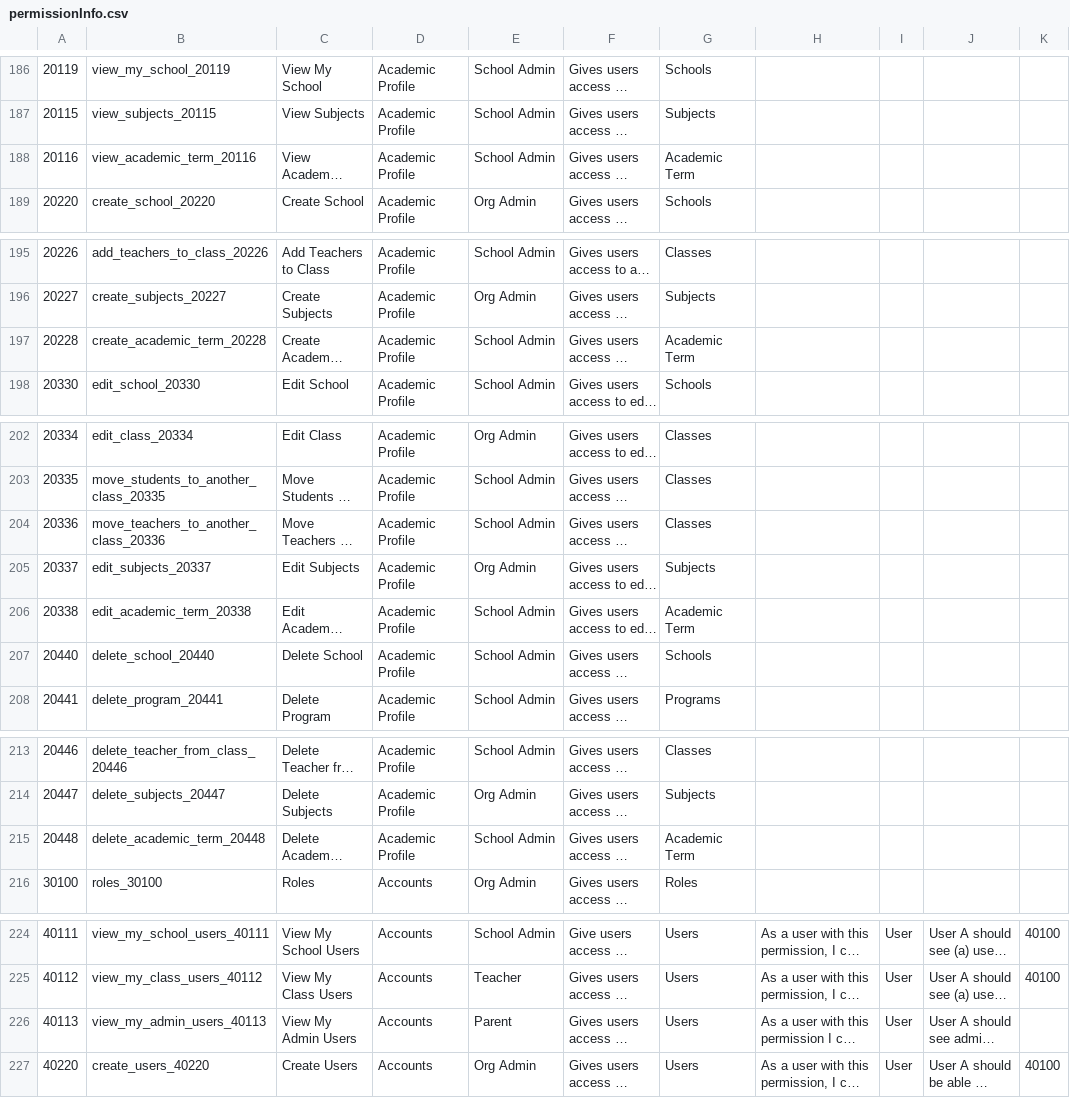
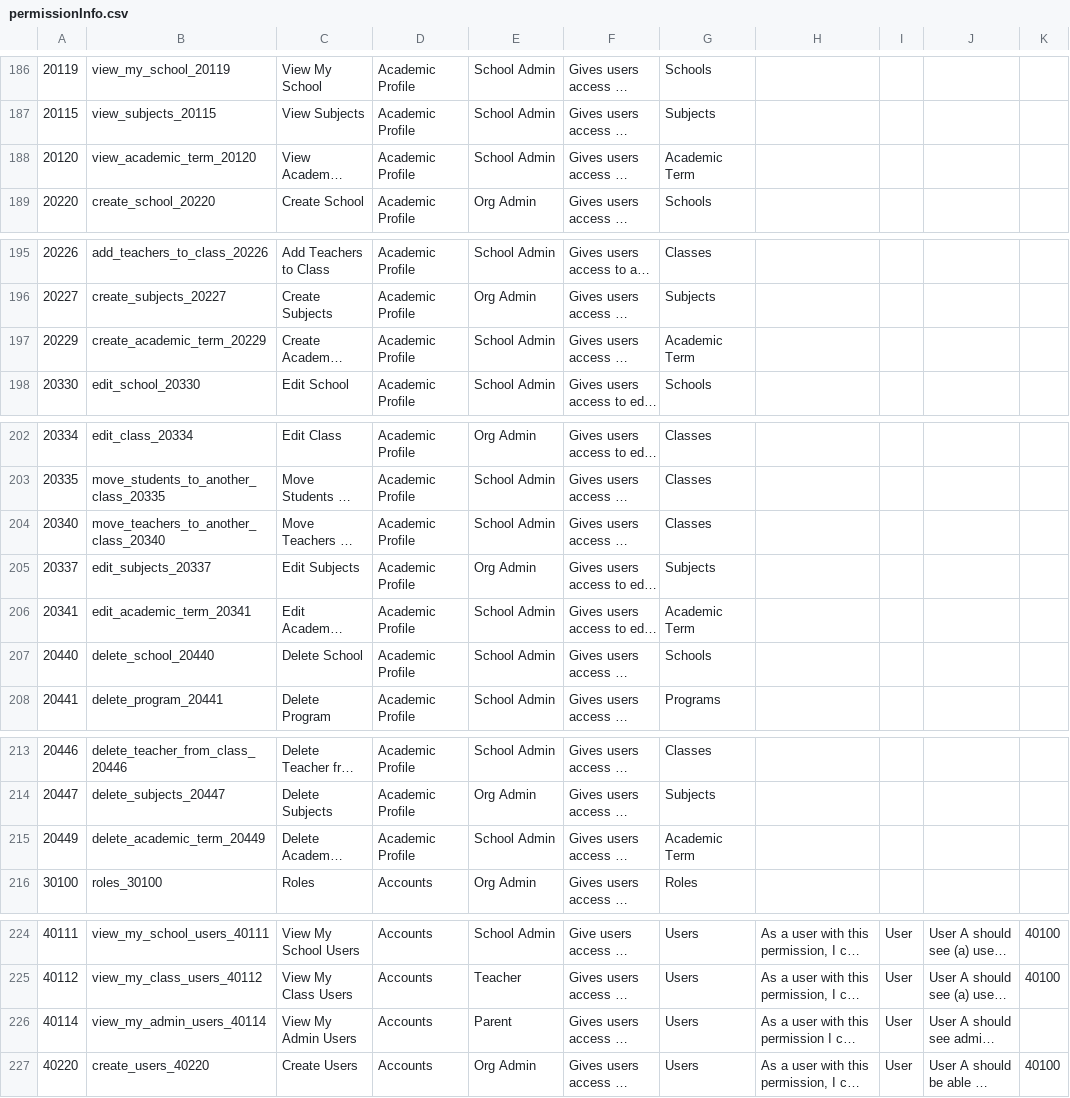
Before and after one commit to Klasmart-Engineering/user-service, a CSV file: src/permissions/permissionInfo.csv, drawn as a sheet; only a part is shown, gaps mark what is left out; long unchanged cells end in …; the diff names each change by its address in the sheet, - before the commit and + after, or states it on an @@ line.

Commit message:
feat(AD-2493): renumbering permissions

```diff
--- a/src/permissions/permissionInfo.csv
+++ b/src/permissions/permissionInfo.csv
-A188: 20116
+A188: 20120
-B188: view_academic_term_20116
+B188: view_academic_term_20120
-A197: 20228
+A197: 20229
-B197: create_academic_term_20228
+B197: create_academic_term_20229
-A204: 20336
+A204: 20340
-B204: move_teachers_to_another_class_20336
+B204: move_teachers_to_another_class_20340
-A206: 20338
+A206: 20341
-B206: edit_academic_term_20338
+B206: edit_academic_term_20341
-A215: 20448
+A215: 20449
-B215: delete_academic_term_20448
+B215: delete_academic_term_20449
-A226: 40113
+A226: 40114
-B226: view_my_admin_users_40113
+B226: view_my_admin_users_40114
```
Also changed, not shown: 17 other files.
